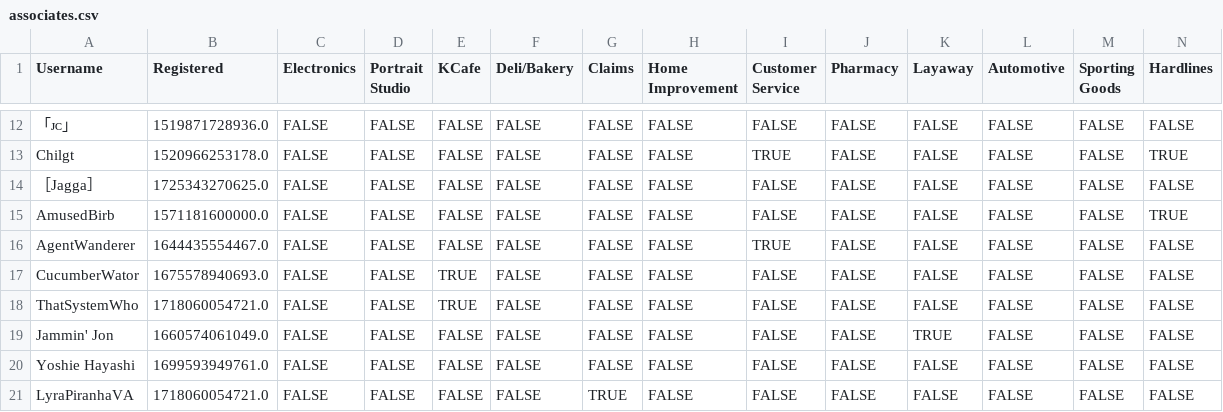
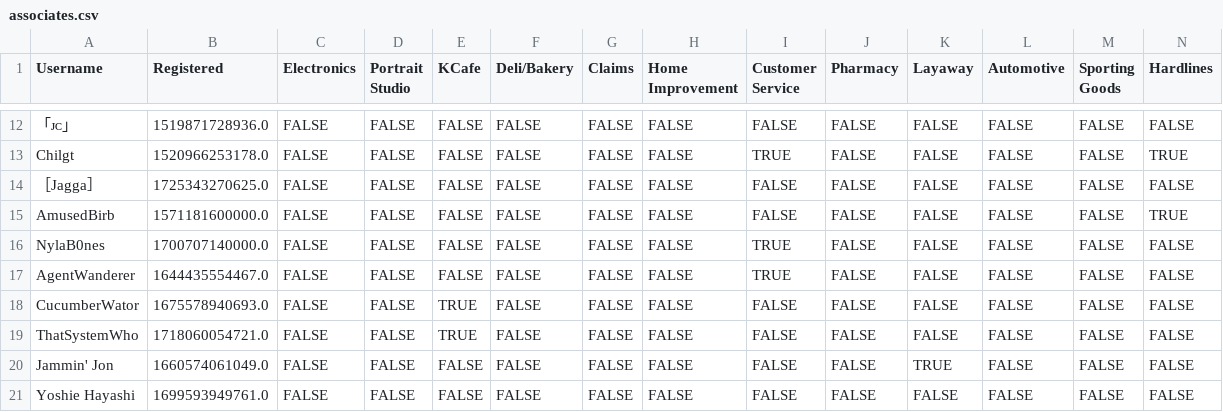
Before and after one commit to VRC-Kmart/aisle-6, a CSV file: clockboy/associates.csv, drawn as a sheet; only a part is shown, gaps mark what is left out; the shorter side is filled out with more unchanged rows; rows hold the shown columns only; the diff names each change by its address in the sheet, - before the commit and + after, or states it on an @@ line.

Commit message:
undo the removal of nyla

```diff
--- a/clockboy/associates.csv
+++ b/clockboy/associates.csv
+row 16: NylaB0nes | 1700707140000.0 | FALSE | FALSE | FALSE | FALSE | FALSE | FALSE | TRUE | FALSE | FALSE | FALSE | FALSE | FALSE
```
Also changed, not shown: 4 other files.
